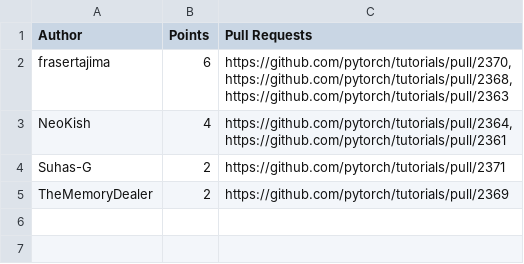
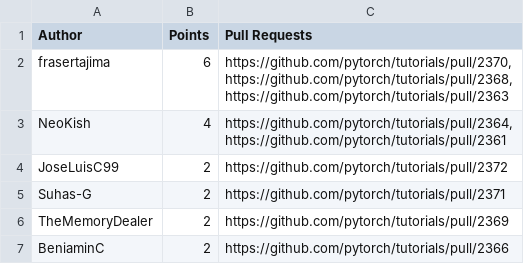
Before and after one commit to svekars/test-stats, a CSV file: pytorch/leaderboard-pytorch-docathon.csv, drawn as a sheet; the diff names each change by its address in the sheet, - before the commit and + after, or states it on an @@ line.

```diff
--- a/pytorch/leaderboard-pytorch-docathon.csv
+++ b/pytorch/leaderboard-pytorch-docathon.csv
+row 4: JoseLuisC99 | 2 | https://github.com/pytorch/tutorials/pull/2372
+row 7: BeniaminC | 2 | https://github.com/pytorch/tutorials/pull/2366
```
Also changed, not shown: 1 other file.
